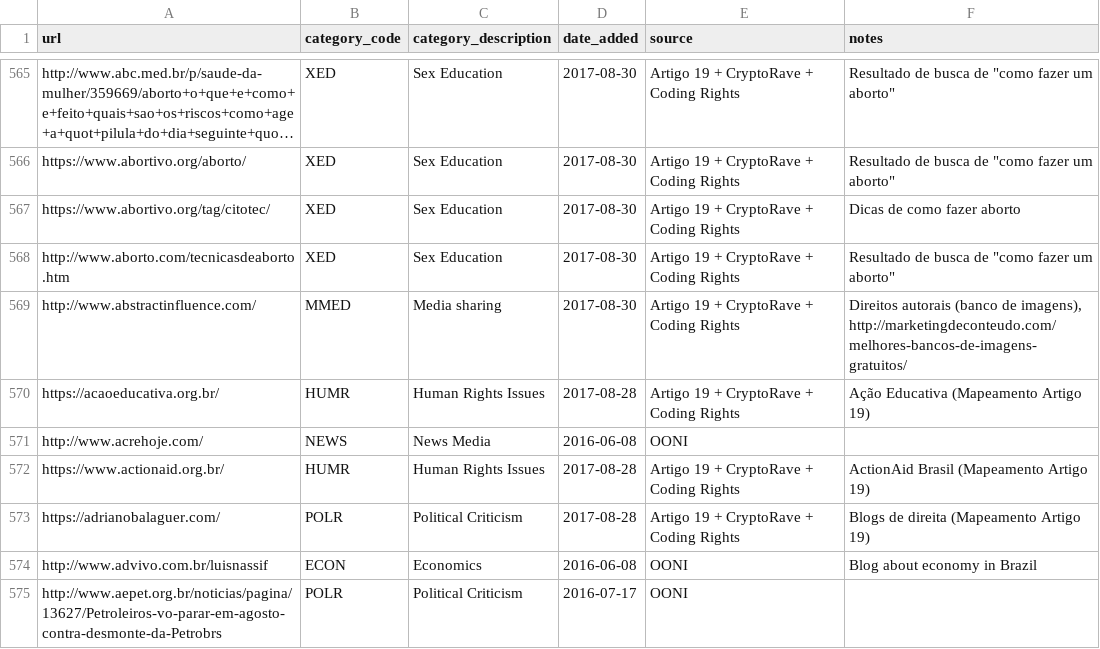
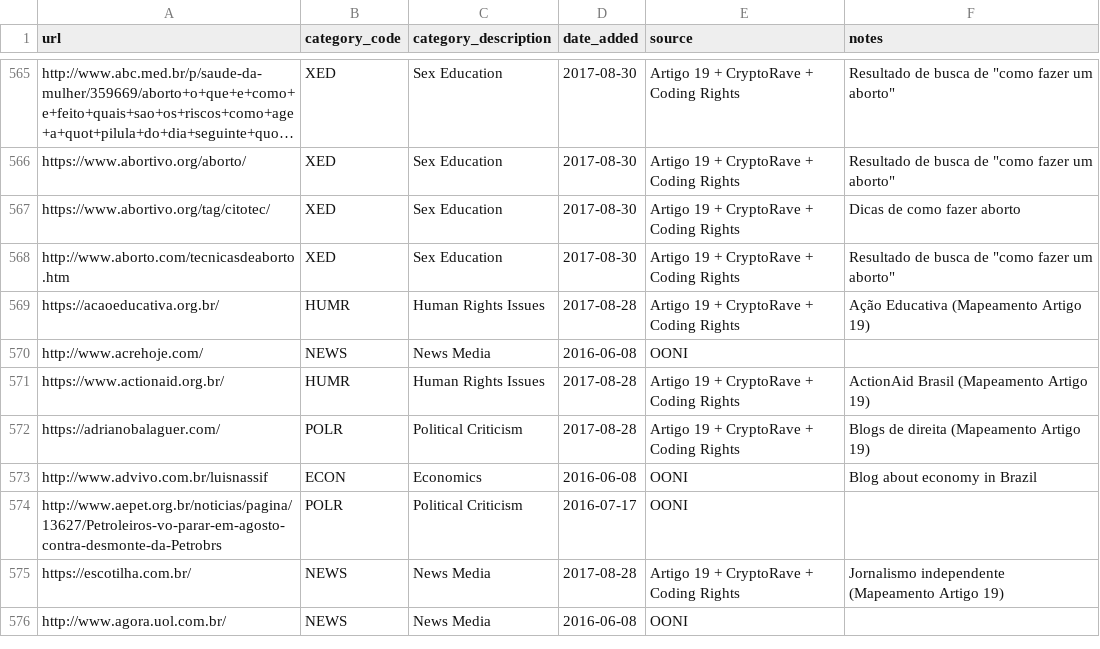
Before and after one commit to ooni/test-lists, a CSV file: lists/br.csv, drawn as a sheet; only a part is shown, gaps mark what is left out; the shorter side is filled out with more unchanged rows; long unchanged cells end in ….

Commit message:
Parked domain

```diff
--- a/lists/br.csv
+++ b/lists/br.csv
@@ -568,3 +568,2 @@ https://www.abortivo.org/tag/citotec/,XED,Sex Education,2017-08-30,Artigo 19 + C
 http://www.aborto.com/tecnicasdeaborto.htm,XED,Sex Education,2017-08-30,Artigo 19 + CryptoRave + Coding Rights,"Resultado de busca de ""como fazer um aborto"""
-http://www.abstractinfluence.com/,MMED,Media sharing,2017-08-30,Artigo 19 + CryptoRave + Coding Rights,"Direitos autorais (banco de imagens), http://marketingdeconteudo.com/melhores-bancos-de-imagens-gratuitos/"
 https://acaoeducativa.org.br/,HUMR,Human Rights Issues,2017-08-28,Artigo 19 + CryptoRave + Coding Rights,Ação Educativa (Mapeamento Artigo 19)
```
